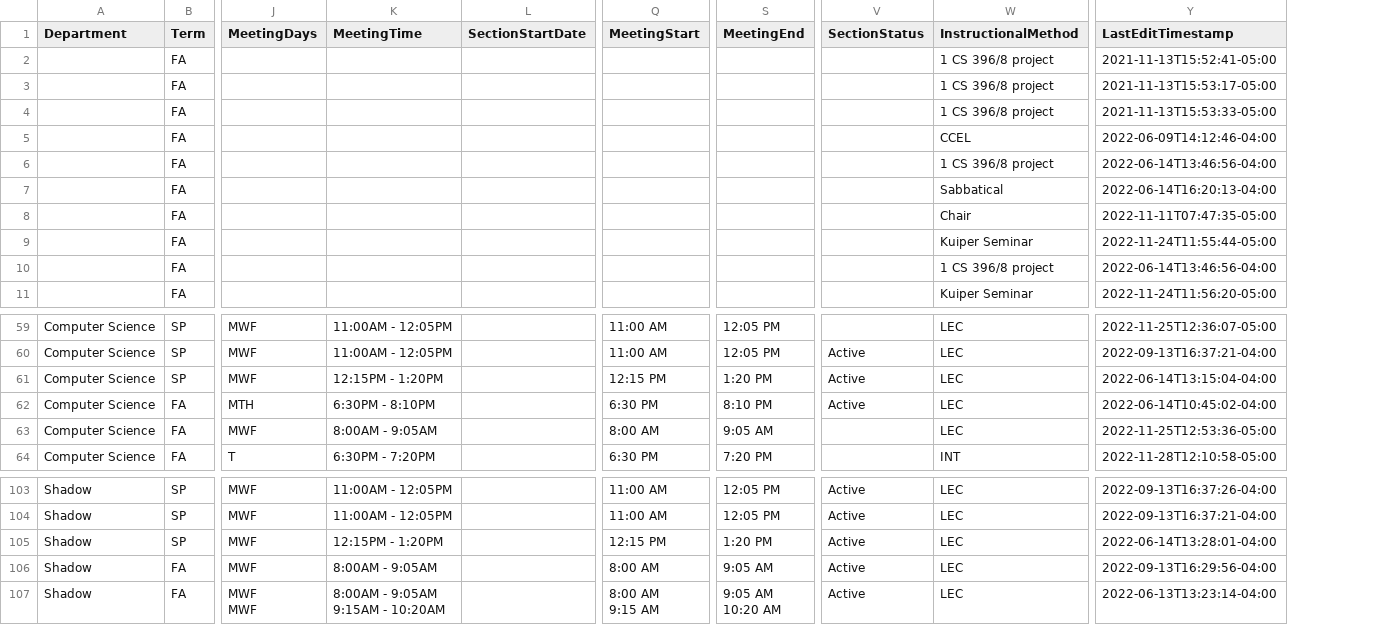
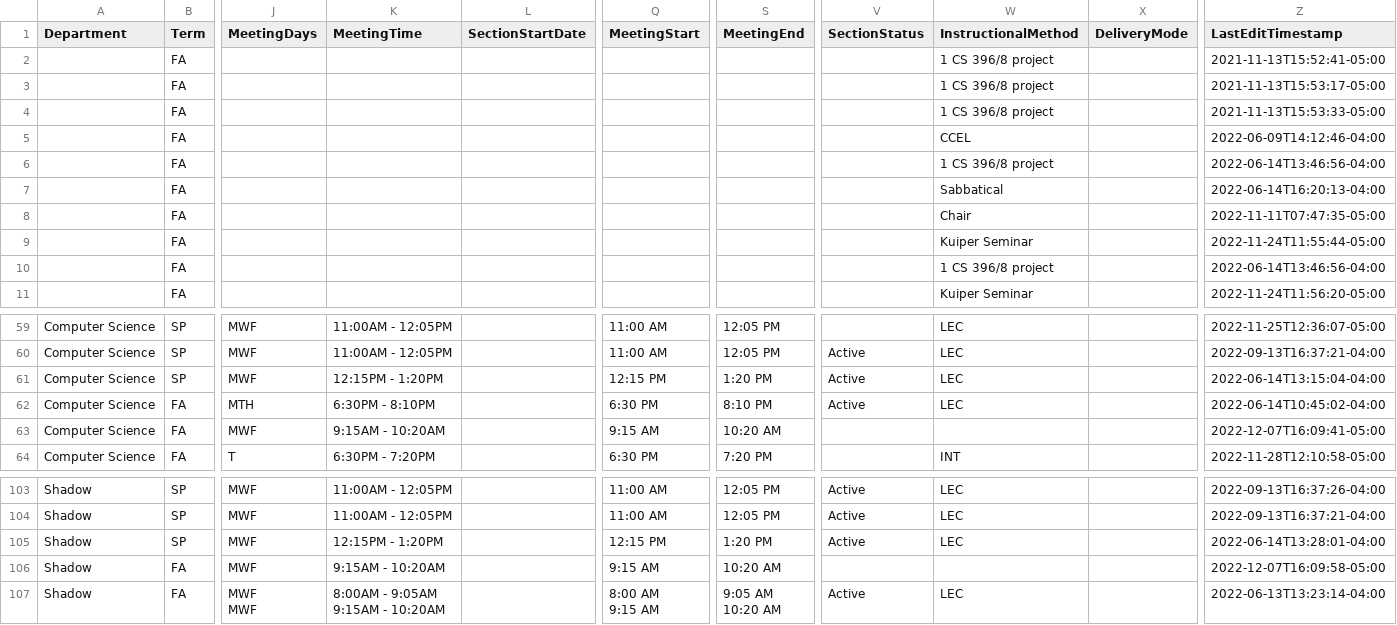
Before and after one commit to kvlinden/kvlinden.github.io, a CSV file: data/full_schedule_2023.csv, drawn as a sheet; only a part is shown, gaps mark what is left out; addresses are those after the commit; the diff names each change by its address in the sheet, - before the commit and + after, or states it on an @@ line.

Commit message:
lining up half-semester courses

```diff
--- a/data/full_schedule_2023.csv
+++ b/data/full_schedule_2023.csv
+column X (DeliveryMode), empty
-K63 (MeetingTime): 8:00AM - 9:05AM
+K63 (MeetingTime): 9:15AM - 10:20AM
-Q63 (MeetingStart): 8:00 AM
+Q63 (MeetingStart): 9:15 AM
-S63 (MeetingEnd): 9:05 AM
+S63 (MeetingEnd): 10:20 AM
-W63 (InstructionalMethod): LEC
+W63 (InstructionalMethod): (empty)
-Z63 (LastEditTimestamp): 2022-11-25T12:53:36-05:00
+Z63 (LastEditTimestamp): 2022-12-07T16:09:41-05:00
-K106 (MeetingTime): 8:00AM - 9:05AM
+K106 (MeetingTime): 9:15AM - 10:20AM
-Q106 (MeetingStart): 8:00 AM
+Q106 (MeetingStart): 9:15 AM
-S106 (MeetingEnd): 9:05 AM
+S106 (MeetingEnd): 10:20 AM
-V106 (SectionStatus): Active
+V106 (SectionStatus): (empty)
-W106 (InstructionalMethod): LEC
+W106 (InstructionalMethod): (empty)
-Z106 (LastEditTimestamp): 2022-09-13T16:29:56-04:00
+Z106 (LastEditTimestamp): 2022-12-07T16:09:58-05:00
```
